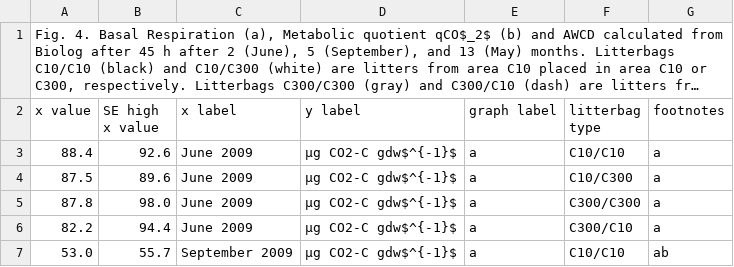
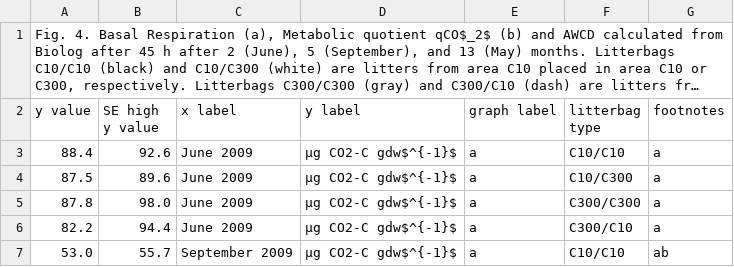
Before and after one commit to SavaScott/SoilDRaH_SRS, a CSV file: 01_DataRescue/Qasemian2014/Qasemian2014_Figure4.csv, drawn as a sheet; only a part is shown; long unchanged cells end in …; the diff names each change by its address in the sheet, - before the commit and + after, or states it on an @@ line.

```diff
--- a/01_DataRescue/Qasemian2014/Qasemian2014_Figure4.csv
+++ b/01_DataRescue/Qasemian2014/Qasemian2014_Figure4.csv
-A2: x value
+A2: y value
-B2: SE high x value
+B2: SE high y value
```
Also changed, not shown: 01_DataRescue/Qasemian2014/Qasemian2014_Figure2.csv, 01_DataRescue/Qasemian2014/Qasemian2014_Figure3.csv, 3 other files.
